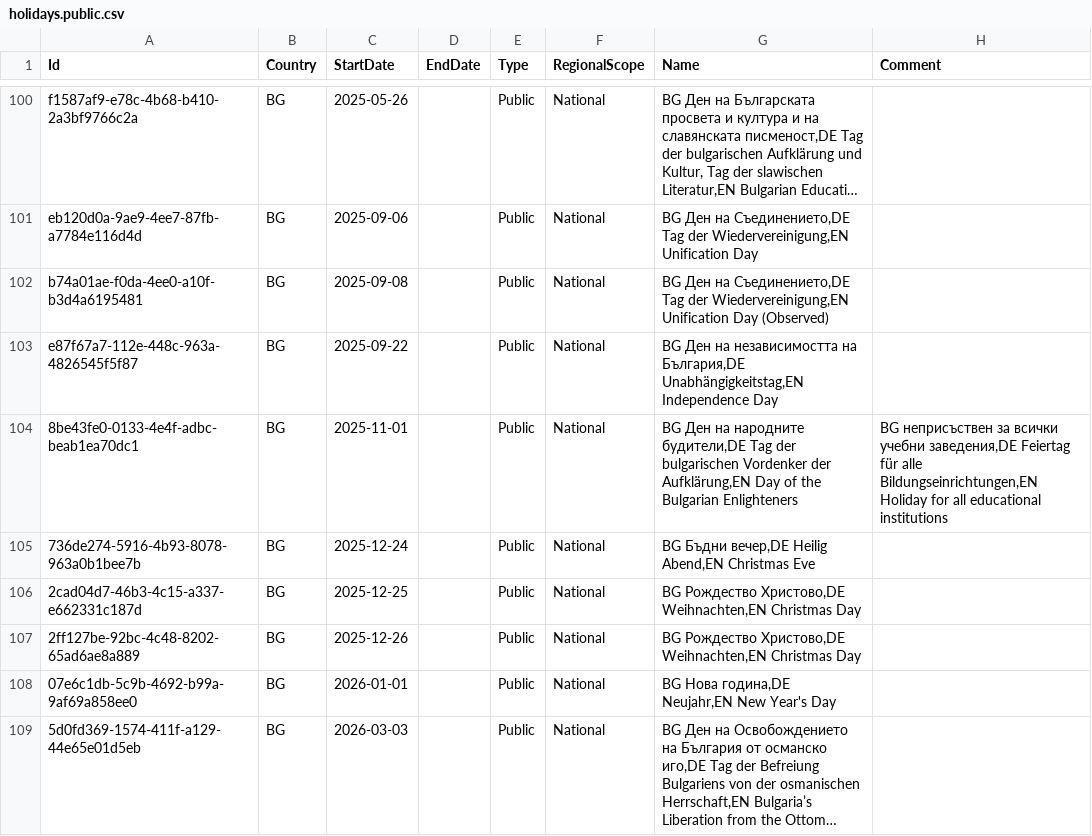
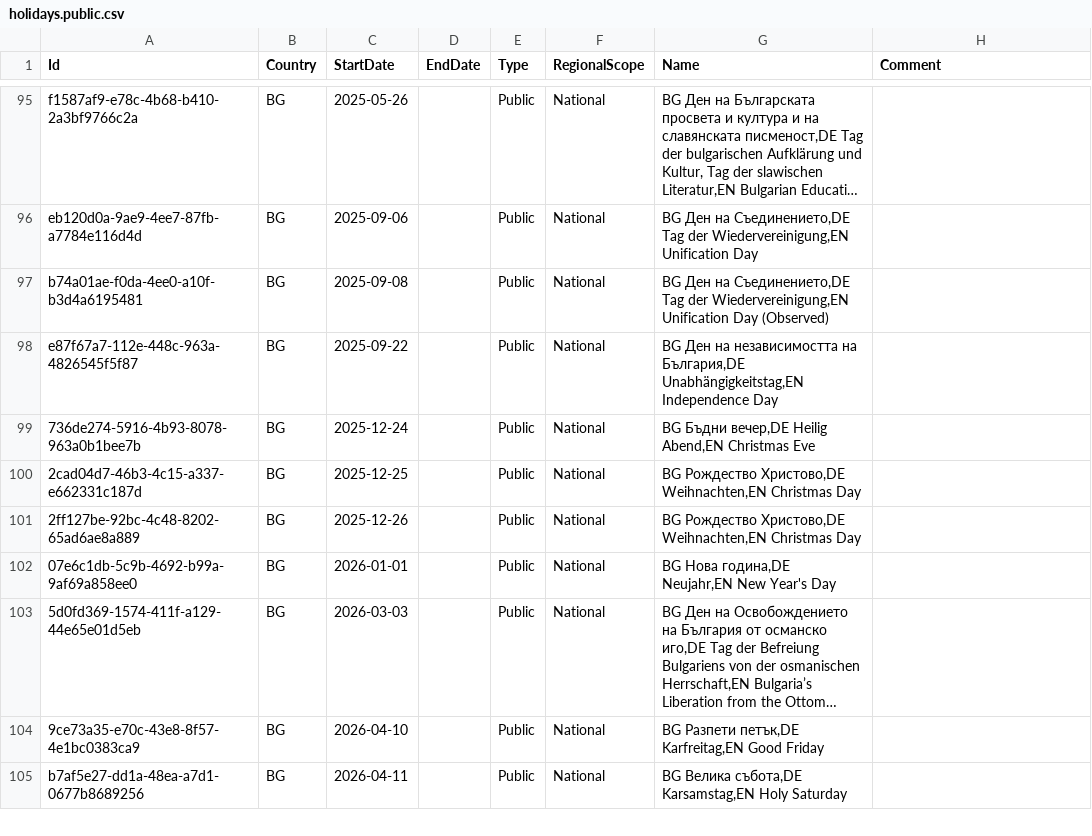
Before and after one commit to openpotato/openholidaysapi.data, a CSV file: src/bg/holidays/holidays.public.csv, drawn as a sheet; only a part is shown, gaps mark what is left out; the shorter side is filled out with more unchanged rows; long unchanged cells end in …; the diff covers the shown part only.

Commit message:
Remove 'Day of the Bulgarian Enlighteners'

```diff
--- a/src/bg/holidays/holidays.public.csv
+++ b/src/bg/holidays/holidays.public.csv
@@ -103,3 +98,2 @@ b74a01ae-f0da-4ee0-a10f-b3d4a6195481;BG;2025-09-08;;Public;National;BG Ден н
 e87f67a7-112e-448c-963a-4826545f5f87;BG;2025-09-22;;Public;National;BG Ден на независимостта на България,DE Unabhängigkeitstag,EN Independence Day;
-8be43fe0-0133-4e4f-adbc-beab1ea70dc1;BG;2025-11-01;;Public;National;BG Ден на народните будители,DE Tag der bulgarischen Vordenker der Aufklärung,EN Day of the Bulgarian Enlighteners;BG неприсъствен за всички учебни заведения,DE Feiertag für alle Bildungseinrichtungen,EN Holiday for all educational institutions
 736de274-5916-4b93-8078-963a0b1bee7b;BG;2025-12-24;;Public;National;BG Бъдни вечер,DE Heilig Abend,EN Christmas Eve;
```
Also changed, not shown: 10 removed rows elsewhere in this file.
